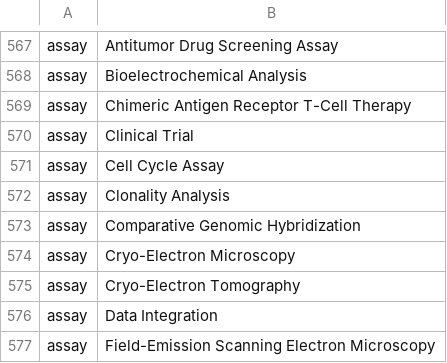
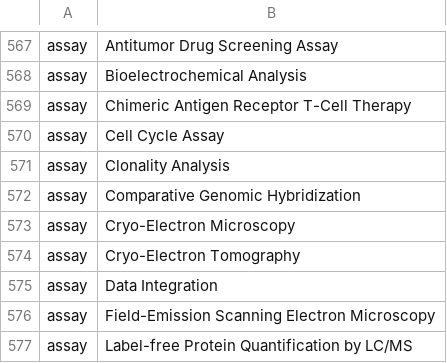
Before and after one commit to mc2-center/data-models, a CSV file: all_valid_values.csv, drawn as a sheet; only a part is shown, gaps mark what is left out; the shorter side is filled out with more unchanged rows.

```diff
--- a/all_valid_values.csv
+++ b/all_valid_values.csv
@@ -569,3 +569,2 @@ assay,Bioelectrochemical Analysis
 assay,Chimeric Antigen Receptor T-Cell Therapy
-assay,Clinical Trial
 assay,Cell Cycle Assay
```
Also changed, not shown: mc2.model.csv, modules/dataset/annotationProperty.csv, 2 other files.
